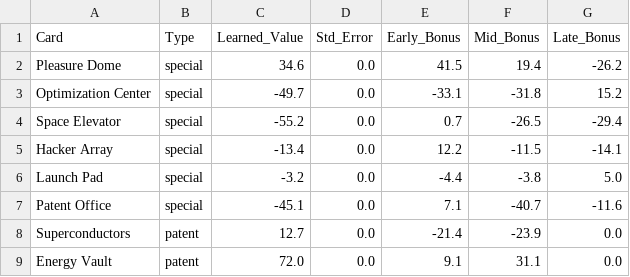
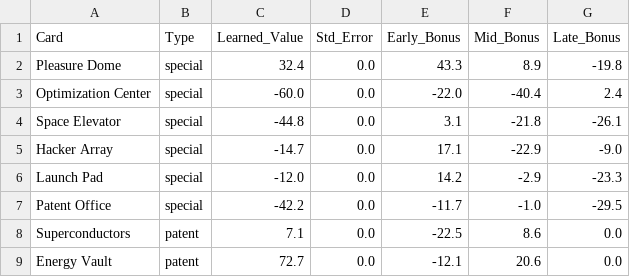
Before and after one commit to SorenJohnson/play-test-explorer, a CSV file: my_project/data/CardValues.csv, drawn as a sheet; only a part is shown; the diff covers the shown part only.

```diff
--- a/my_project/data/CardValues.csv
+++ b/my_project/data/CardValues.csv
@@ -1,9 +1,9 @@
 Card,Type,Learned_Value,Std_Error,Early_Bonus,Mid_Bonus,Late_Bonus
-Pleasure Dome,special,34.6,0.0,41.5,19.4,-26.2
-Optimization Center,special,-49.7,0.0,-33.1,-31.8,15.2
-Space Elevator,special,-55.2,0.0,0.7,-26.5,-29.4
-Hacker Array,special,-13.4,0.0,12.2,-11.5,-14.1
-Launch Pad,special,-3.2,0.0,-4.4,-3.8,5.0
-Patent Office,special,-45.1,0.0,7.1,-40.7,-11.6
-Superconductors,patent,12.7,0.0,-21.4,-23.9,0.0
-Energy Vault,patent,72.0,0.0,9.1,31.1,0.0
+Pleasure Dome,special,32.4,0.0,43.3,8.9,-19.8
+Optimization Center,special,-60.0,0.0,-22.0,-40.4,2.4
+Space Elevator,special,-44.8,0.0,3.1,-21.8,-26.1
+Hacker Array,special,-14.7,0.0,17.1,-22.9,-9.0
+Launch Pad,special,-12.0,0.0,14.2,-2.9,-23.3
+Patent Office,special,-42.2,0.0,-11.7,-1.0,-29.5
+Superconductors,patent,7.1,0.0,-22.5,8.6,0.0
+Energy Vault,patent,72.7,0.0,-12.1,20.6,0.0
```
Also changed, not shown: 30 edited cells elsewhere in this file, 8 other files.
